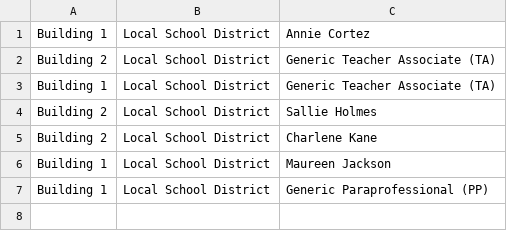
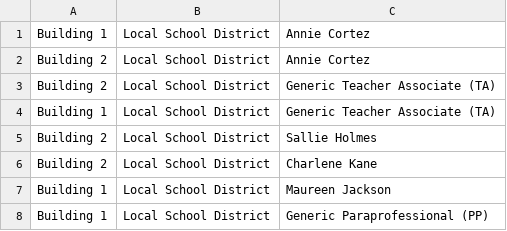
Before and after one commit to LadySqrrl/Case-Management, a CSV file: files/providers.csv, drawn as a sheet.

```diff
--- a/files/providers.csv
+++ b/files/providers.csv
@@ -1,2 +1,3 @@
 Building 1,Local School District,Annie Cortez
+Building 2,Local School District,Annie Cortez
 Building 2,Local School District,Generic Teacher Associate (TA)
```
Also changed, not shown: files/students.csv, 5 other files.
